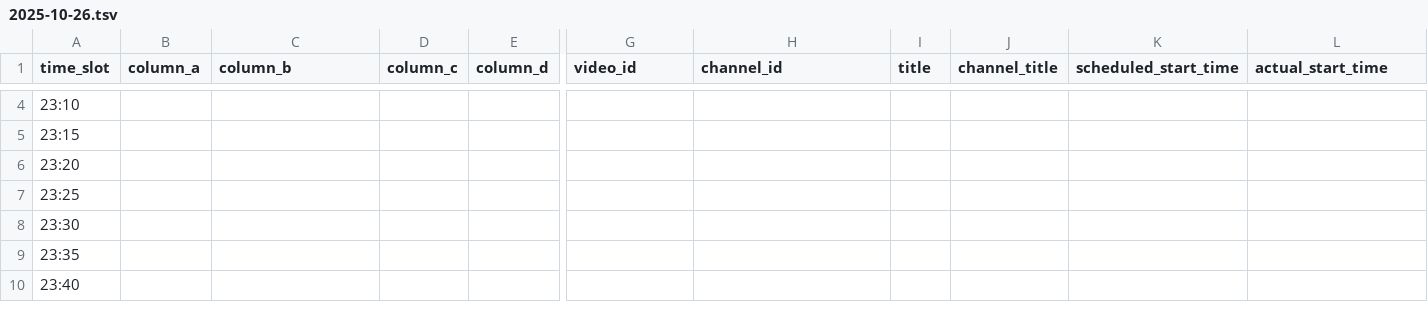
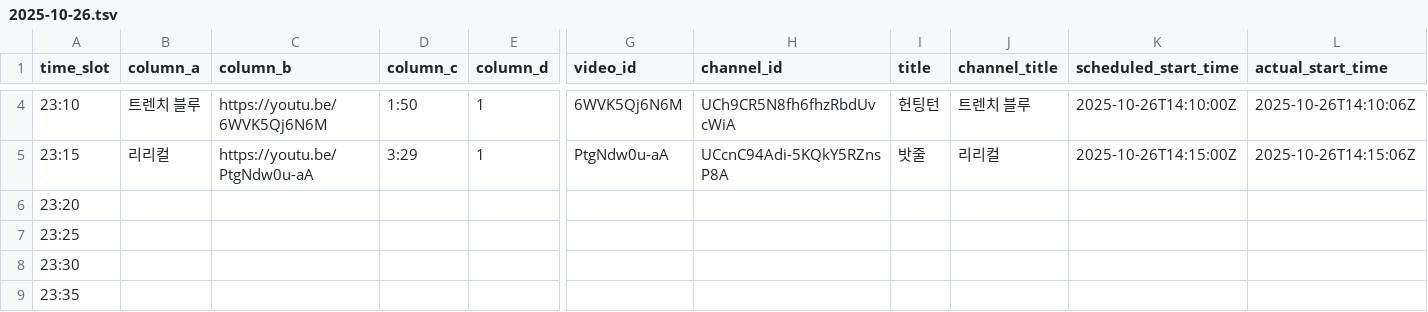
Before and after one commit to ChangpopWiki/premiere-relay-archive-data, a TSV file: 2025/10/2025-10-26.tsv, drawn as a sheet; only a part is shown, gaps mark what is left out; the shorter side is filled out with more unchanged rows; the diff covers the shown part only; the diff names each change by its address in the sheet, - before the commit and + after, or states it on an @@ line.

```diff
--- a/2025/10/2025-10-26.tsv
+++ b/2025/10/2025-10-26.tsv
-B4 (column_a): (empty)
+B4 (column_a): 트렌치 블루
-C4 (column_b): (empty)
+C4 (column_b): https://youtu.be/6WVK5Qj6N6M
-D4 (column_c): (empty)
+D4 (column_c): 1:50
-E4:E5 (column_d): (empty)
+E4:E5 (column_d): 1
-G4 (video_id): (empty)
+G4 (video_id): 6WVK5Qj6N6M
-H4 (channel_id): (empty)
+H4 (channel_id): UCh9CR5N8fh6fhzRbdUvcWiA
-I4 (title): (empty)
+I4 (title): 헌팅턴
-J4 (channel_title): (empty)
+J4 (channel_title): 트렌치 블루
-K4 (scheduled_start_time): (empty)
+K4 (scheduled_start_time): 2025-10-26T14:10:00Z
-L4 (actual_start_time): (empty)
+L4 (actual_start_time): 2025-10-26T14:10:06Z
-B5 (column_a): (empty)
+B5 (column_a): 리리컬
-C5 (column_b): (empty)
+C5 (column_b): https://youtu.be/PtgNdw0u-aA
-D5 (column_c): (empty)
+D5 (column_c): 3:29
-G5 (video_id): (empty)
+G5 (video_id): PtgNdw0u-aA
-H5 (channel_id): (empty)
+H5 (channel_id): UCcnC94Adi-5KQkY5RZnsP8A
-I5 (title): (empty)
+I5 (title): 밧줄
-J5 (channel_title): (empty)
+J5 (channel_title): 리리컬
-K5 (scheduled_start_time): (empty)
+K5 (scheduled_start_time): 2025-10-26T14:15:00Z
-L5 (actual_start_time): (empty)
+L5 (actual_start_time): 2025-10-26T14:15:06Z
```
Also changed, not shown: 24 edited cells elsewhere in this file, 2 other files.
